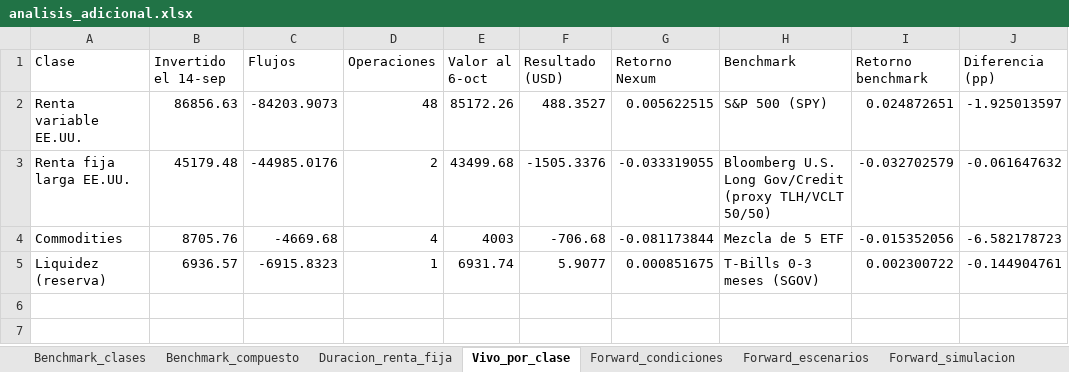
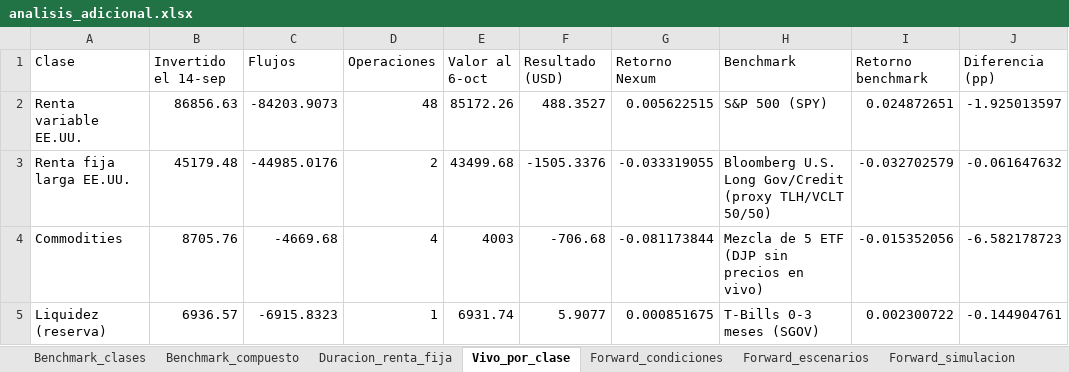
Before and after one commit to FranciscaMorales/Simulaci-n-de-Inversi-nes, an Excel workbook: nexum_proyecto_final/resultados/analisis_adicional.xlsx, sheet Vivo_por_clase, drawn as a sheet; values as stored, in another font and other column widths than the file's, no borders; the diff names each change by its address in the sheet, - before the commit and + after, or states it on an @@ line.

```diff
--- a/nexum_proyecto_final/resultados/analisis_adicional.xlsx (sheet Vivo_por_clase)
+++ b/nexum_proyecto_final/resultados/analisis_adicional.xlsx (sheet Vivo_por_clase)
-H4 (Benchmark): Mezcla de 5 ETF
+H4 (Benchmark): Mezcla de 5 ETF (DJP sin precios en vivo)
```
Also changed, not shown: sheet Benchmark_compuesto, sheet Benchmark_clases, sheet Activos_adicionales, nexum_proyecto_final/modelo/Modelo_Nexum_v2.xlsx, nexum_proyecto_final/resultados/resultados_modelo.xlsx, 22 other files.
